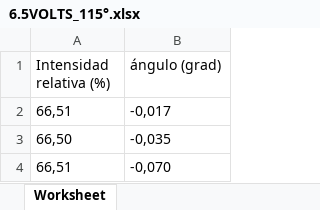
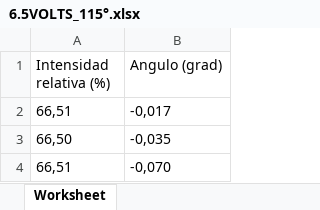
Before and after one commit to fbientrigo/lab_fisica, an Excel workbook: Lab 4/BlackBodyRadiation/6.5VOLTS_115°.xlsx, sheet Worksheet, drawn as a sheet; only a part is shown; values as stored, in another font and other column widths than the file's, no borders; the diff names each change by its address in the sheet, - before the commit and + after, or states it on an @@ line.

```diff
--- a/Lab 4/BlackBodyRadiation/6.5VOLTS_115°.xlsx (sheet Worksheet)
+++ b/Lab 4/BlackBodyRadiation/6.5VOLTS_115°.xlsx (sheet Worksheet)
-B1: ángulo (grad)
+B1: Angulo (grad)
```
Also changed, not shown: Lab 4/BlackBodyRadiation/5VOLTS_117°.xlsx, Lab 4/BlackBodyRadiation/6.5VOLTS_115°_2DAMEDICION.xlsx.
